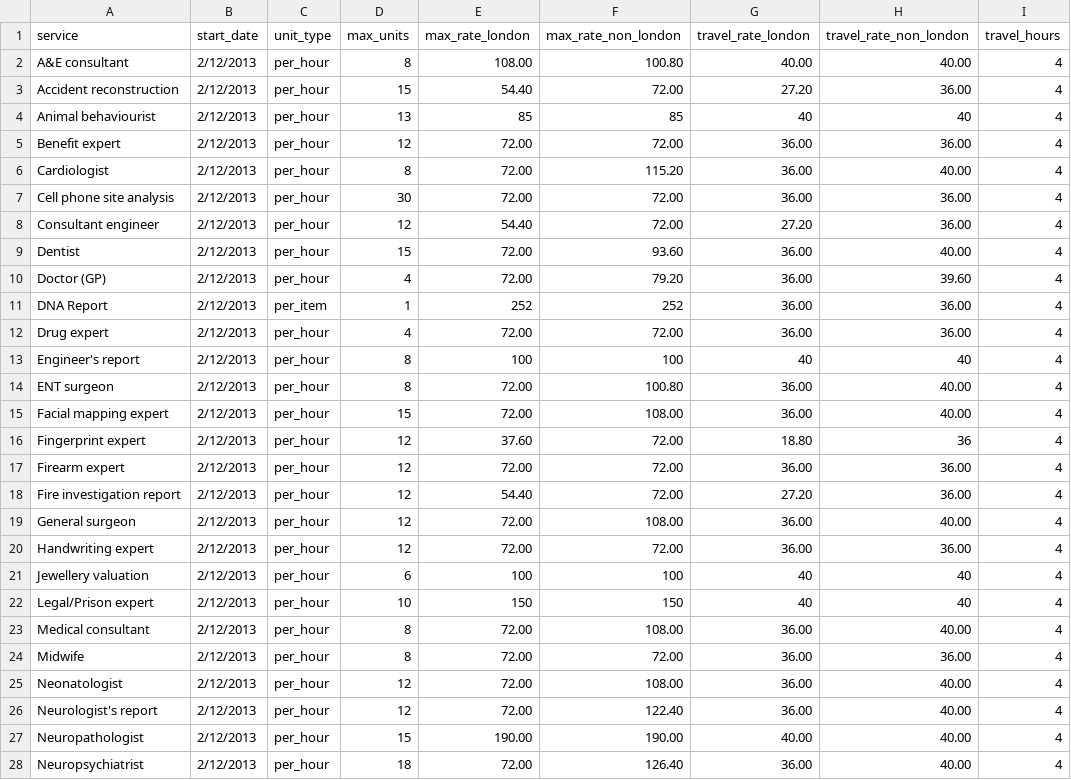
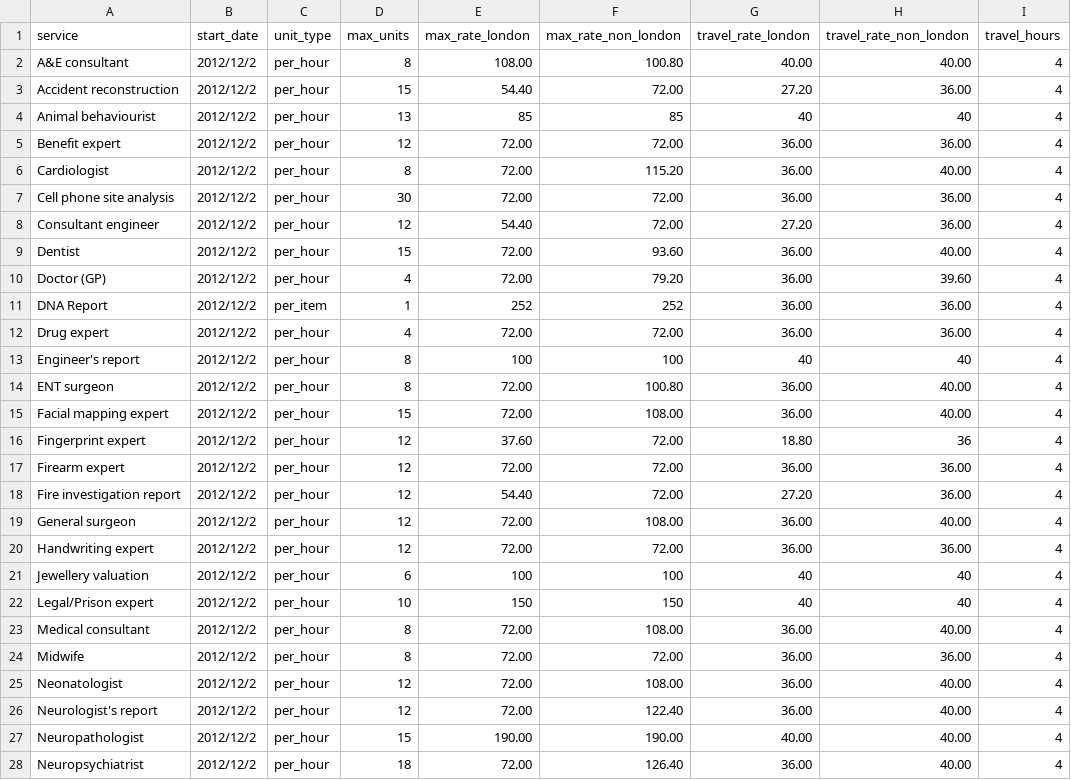
Before and after one commit to ministryofjustice/laa-assess-non-standard-magistrate-fee, a CSV file: db/migrate/20240308140314_create_autogrant_limits.csv, drawn as a sheet; only a part is shown; the diff covers the shown part only.

Commit message:
fix date and postcode

```diff
--- a/db/migrate/20240308140314_create_autogrant_limits.csv
+++ b/db/migrate/20240308140314_create_autogrant_limits.csv
@@ -1,28 +1,28 @@
 service,start_date,unit_type,max_units,max_rate_london,max_rate_non_london,travel_rate_london,travel_rate_non_london,travel_hours
-A&E consultant,2/12/2013,per_hour,8,108.00,100.80,40.00,40.00,4
-Accident reconstruction,2/12/2013,per_hour,15,54.40,72.00,27.20,36.00,4
-Animal behaviourist,2/12/2013,per_hour,13,85,85,40,40,4
-Benefit expert,2/12/2013,per_hour,12,72.00,72.00,36.00,36.00,4
-Cardiologist,2/12/2013,per_hour,8,72.00,115.20,36.00,40.00,4
-Cell phone site analysis,2/12/2013,per_hour,30,72.00,72.00,36.00,36.00,4
-Consultant engineer,2/12/2013,per_hour,12,54.40,72.00,27.20,36.00,4
-Dentist,2/12/2013,per_hour,15,72.00,93.60,36.00,40.00,4
-Doctor (GP),2/12/2013,per_hour,4,72.00,79.20,36.00,39.60,4
-DNA Report,2/12/2013,per_item,1,252,252,36.00,36.00,4
-Drug expert,2/12/2013,per_hour,4,72.00,72.00,36.00,36.00,4
-Engineer's report,2/12/2013,per_hour,8,100,100,40,40,4
-ENT surgeon,2/12/2013,per_hour,8,72.00,100.80,36.00,40.00,4
-Facial mapping expert,2/12/2013,per_hour,15,72.00,108.00,36.00,40.00,4
-Fingerprint expert,2/12/2013,per_hour,12,37.60,72.00,18.80,36,4
-Firearm expert,2/12/2013,per_hour,12,72.00,72.00,36.00,36.00,4
-Fire investigation report,2/12/2013,per_hour,12,54.40,72.00,27.20,36.00,4
-General surgeon,2/12/2013,per_hour,12,72.00,108.00,36.00,40.00,4
-Handwriting expert,2/12/2013,per_hour,12,72.00,72.00,36.00,36.00,4
-Jewellery valuation,2/12/2013,per_hour,6,100,100,40,40,4
-Legal/Prison expert,2/12/2013,per_hour,10,150,150,40,40,4
-Medical consultant,2/12/2013,per_hour,8,72.00,108.00,36.00,40.00,4
-Midwife,2/12/2013,per_hour,8,72.00,72.00,36.00,36.00,4
-Neonatologist,2/12/2013,per_hour,12,72.00,108.00,36.00,40.00,4
-Neurologist's report,2/12/2013,per_hour,12,72.00,122.40,36.00,40.00,4
-Neuropathologist,2/12/2013,per_hour,15,190.00,190.00,40.00,40.00,4
-Neuropsychiatrist,2/12/2013,per_hour,18,72.00,126.40,36.00,40.00,4
+A&E consultant,2012/12/2,per_hour,8,108.00,100.80,40.00,40.00,4
+Accident reconstruction,2012/12/2,per_hour,15,54.40,72.00,27.20,36.00,4
+Animal behaviourist,2012/12/2,per_hour,13,85,85,40,40,4
+Benefit expert,2012/12/2,per_hour,12,72.00,72.00,36.00,36.00,4
+Cardiologist,2012/12/2,per_hour,8,72.00,115.20,36.00,40.00,4
+Cell phone site analysis,2012/12/2,per_hour,30,72.00,72.00,36.00,36.00,4
+Consultant engineer,2012/12/2,per_hour,12,54.40,72.00,27.20,36.00,4
+Dentist,2012/12/2,per_hour,15,72.00,93.60,36.00,40.00,4
+Doctor (GP),2012/12/2,per_hour,4,72.00,79.20,36.00,39.60,4
+DNA Report,2012/12/2,per_item,1,252,252,36.00,36.00,4
+Drug expert,2012/12/2,per_hour,4,72.00,72.00,36.00,36.00,4
+Engineer's report,2012/12/2,per_hour,8,100,100,40,40,4
+ENT surgeon,2012/12/2,per_hour,8,72.00,100.80,36.00,40.00,4
+Facial mapping expert,2012/12/2,per_hour,15,72.00,108.00,36.00,40.00,4
+Fingerprint expert,2012/12/2,per_hour,12,37.60,72.00,18.80,36,4
+Firearm expert,2012/12/2,per_hour,12,72.00,72.00,36.00,36.00,4
+Fire investigation report,2012/12/2,per_hour,12,54.40,72.00,27.20,36.00,4
+General surgeon,2012/12/2,per_hour,12,72.00,108.00,36.00,40.00,4
+Handwriting expert,2012/12/2,per_hour,12,72.00,72.00,36.00,36.00,4
+Jewellery valuation,2012/12/2,per_hour,6,100,100,40,40,4
+Legal/Prison expert,2012/12/2,per_hour,10,150,150,40,40,4
+Medical consultant,2012/12/2,per_hour,8,72.00,108.00,36.00,40.00,4
+Midwife,2012/12/2,per_hour,8,72.00,72.00,36.00,36.00,4
+Neonatologist,2012/12/2,per_hour,12,72.00,108.00,36.00,40.00,4
+Neurologist's report,2012/12/2,per_hour,12,72.00,122.40,36.00,40.00,4
+Neuropathologist,2012/12/2,per_hour,15,190.00,190.00,40.00,40.00,4
+Neuropsychiatrist,2012/12/2,per_hour,18,72.00,126.40,36.00,40.00,4
```
Also changed, not shown: 89 edited cells elsewhere in this file, 2 other files.
